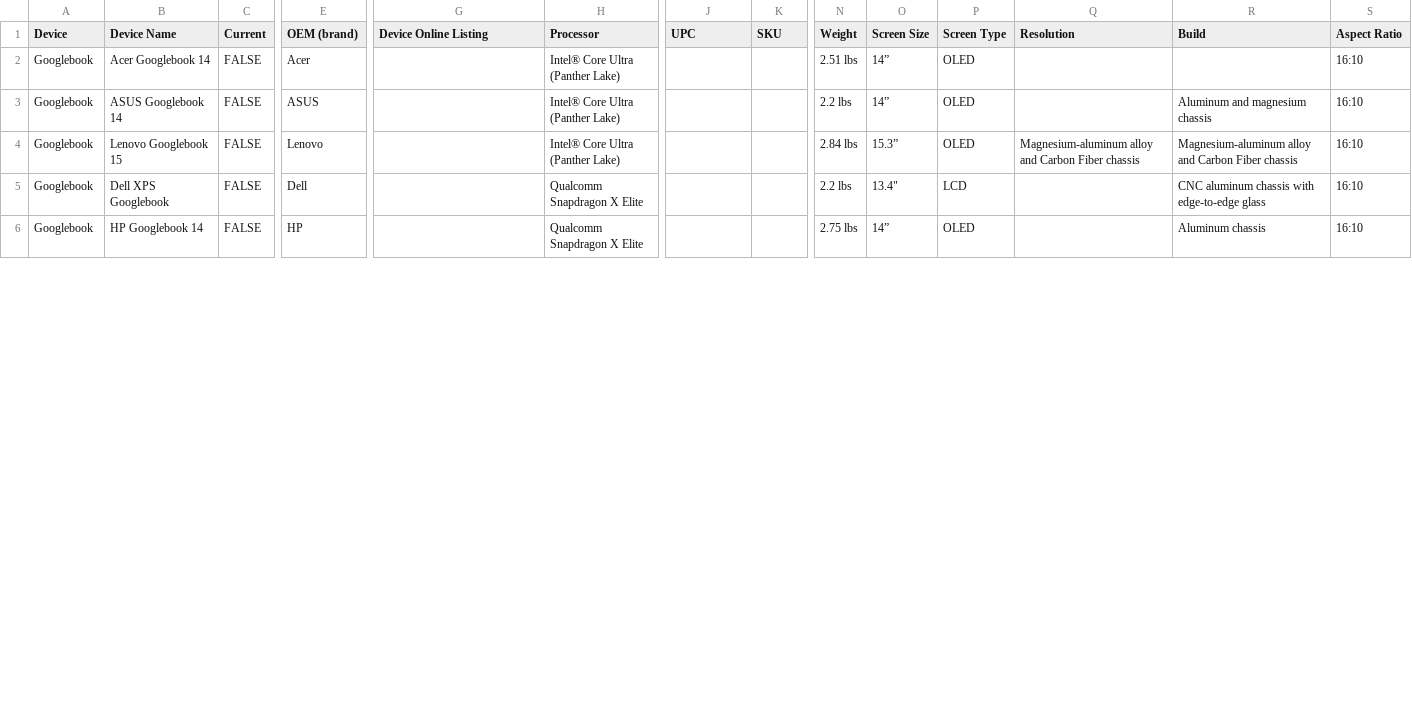
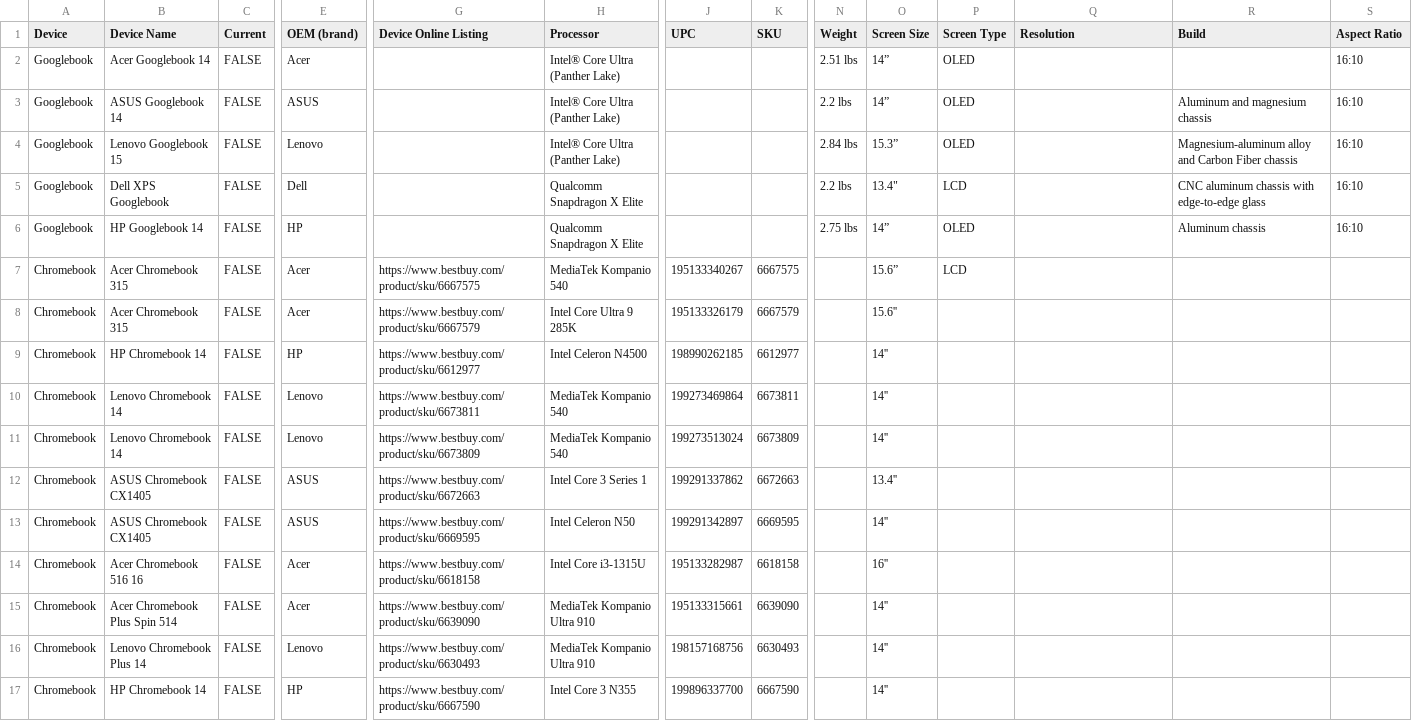
Before and after one commit to CBTraining/gspecs, a CSV file: dist/devices.csv, drawn as a sheet; only a part is shown, gaps mark what is left out; rows hold the shown columns only; the diff covers the shown part only; the diff names each change by its address in the sheet, - before the commit and + after, or states it on an @@ line.

```diff
--- a/dist/devices.csv
+++ b/dist/devices.csv
-Q4 (Resolution): Magnesium-aluminum alloy and Carbon Fiber chassis
+Q4 (Resolution): (empty)
+row 7: Chromebook | Acer Chromebook 315 | FALSE | Acer | https://www.bestbuy.com/product/sku/6667575 | MediaTek Kompanio 540 | 195133340267 | 6667575 |  | 15.6” | LCD
+row 8: Chromebook | Acer Chromebook 315 | FALSE | Acer | https://www.bestbuy.com/product/sku/6667579 | Intel Core Ultra 9 285K | 195133326179 | 6667579 |  | 15.6''
+row 9: Chromebook | HP Chromebook 14 | FALSE | HP | https://www.bestbuy.com/product/sku/6612977 | Intel Celeron N4500 | 198990262185 | 6612977 |  | 14''
+row 10: Chromebook | Lenovo Chromebook 14 | FALSE | Lenovo | https://www.bestbuy.com/product/sku/6673811 | MediaTek Kompanio 540 | 199273469864 | 6673811 |  | 14''
+row 11: Chromebook | Lenovo Chromebook 14 | FALSE | Lenovo | https://www.bestbuy.com/product/sku/6673809 | MediaTek Kompanio 540 | 199273513024 | 6673809 |  | 14''
+row 12: Chromebook | ASUS Chromebook CX1405 | FALSE | ASUS | https://www.bestbuy.com/product/sku/6672663 | Intel Core 3 Series 1 | 199291337862 | 6672663 |  | 13.4''
+row 13: Chromebook | ASUS Chromebook CX1405 | FALSE | ASUS | https://www.bestbuy.com/product/sku/6669595 | Intel Celeron N50 | 199291342897 | 6669595 |  | 14''
+row 14: Chromebook | Acer Chromebook 516 16 | FALSE | Acer | https://www.bestbuy.com/product/sku/6618158 | Intel Core i3-1315U | 195133282987 | 6618158 |  | 16''
+row 15: Chromebook | Acer Chromebook Plus Spin 514 | FALSE | Acer | https://www.bestbuy.com/product/sku/6639090 | MediaTek Kompanio Ultra 910 | 195133315661 | 6639090 |  | 14''
+row 16: Chromebook | Lenovo Chromebook Plus 14 | FALSE | Lenovo | https://www.bestbuy.com/product/sku/6630493 | MediaTek Kompanio Ultra 910 | 198157168756 | 6630493 |  | 14''
+row 17: Chromebook | HP Chromebook 14 | FALSE | HP | https://www.bestbuy.com/product/sku/6667590 | Intel Core 3 N355 | 199896337700 | 6667590 |  | 14''
```
Also changed, not shown: 5 added rows and 21 edited cells elsewhere in this file, public/devices.csv, 45 other files.
